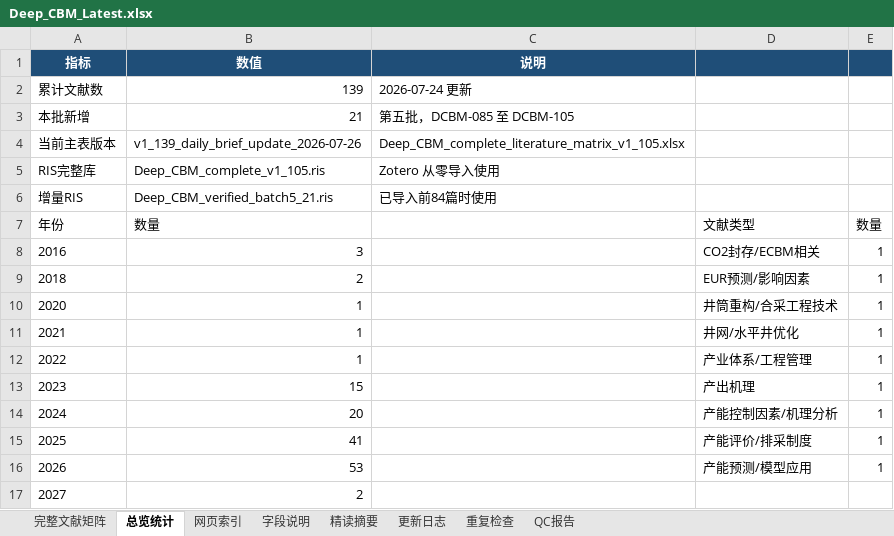
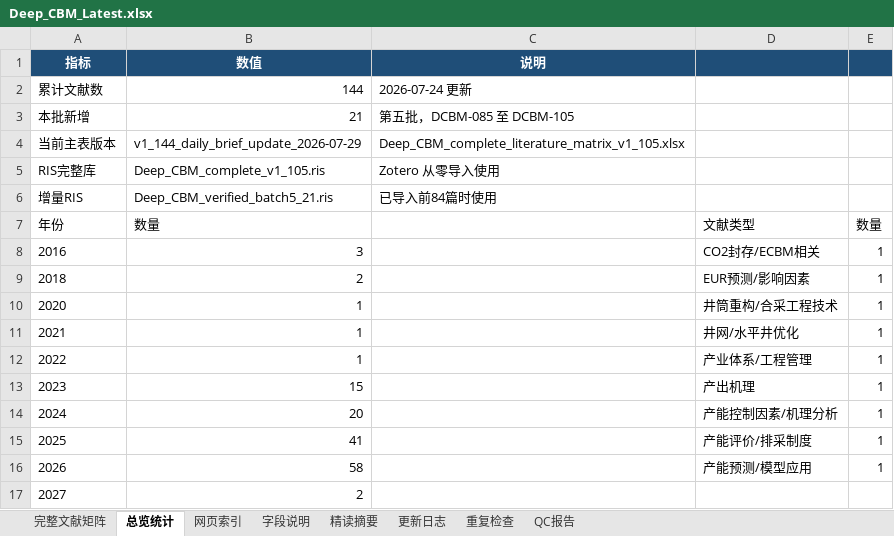
Before and after one commit to oncalemcnealdv3896-afk/Deep_CBM_Knowledge_Base, an Excel workbook: 00_Master/Deep_CBM_Latest.xlsx, sheet 总览统计, drawn as a sheet; values as stored, in another font and other column widths than the file's, no borders; the diff names each change by its address in the sheet, - before the commit and + after, or states it on an @@ line.

Commit message:
update: process Deep CBM daily brief 2026-07-29
- Added 5 new: DCBM-140 (Jiao, SciRep), DCBM-141 (Du, IJCST), DCBM-142 (Wang, JCCS), DCBM-143 (Gong, JCCS), DCBM-144 (Zhang, JCCS)
- 1 duplicate skipped: provisional DCBM-140 = existing DCBM-055
- Master: 139 -> 144, ID continuous, zero duplicates
- Protected dirs unmodified

```diff
--- a/00_Master/Deep_CBM_Latest.xlsx (sheet 总览统计)
+++ b/00_Master/Deep_CBM_Latest.xlsx (sheet 总览统计)
-B2 (数值): 139
+B2 (数值): 144
-B4 (数值): v1_139_daily_brief_update_2026-07-26
+B4 (数值): v1_144_daily_brief_update_2026-07-29
-B16 (数值): 53
+B16 (数值): 58
```
Also changed, not shown: sheet 完整文献矩阵, sheet 精读摘要, sheet 网页索引, sheet 重复检查, sheet QC报告, sheet 更新日志, 26 other files.
